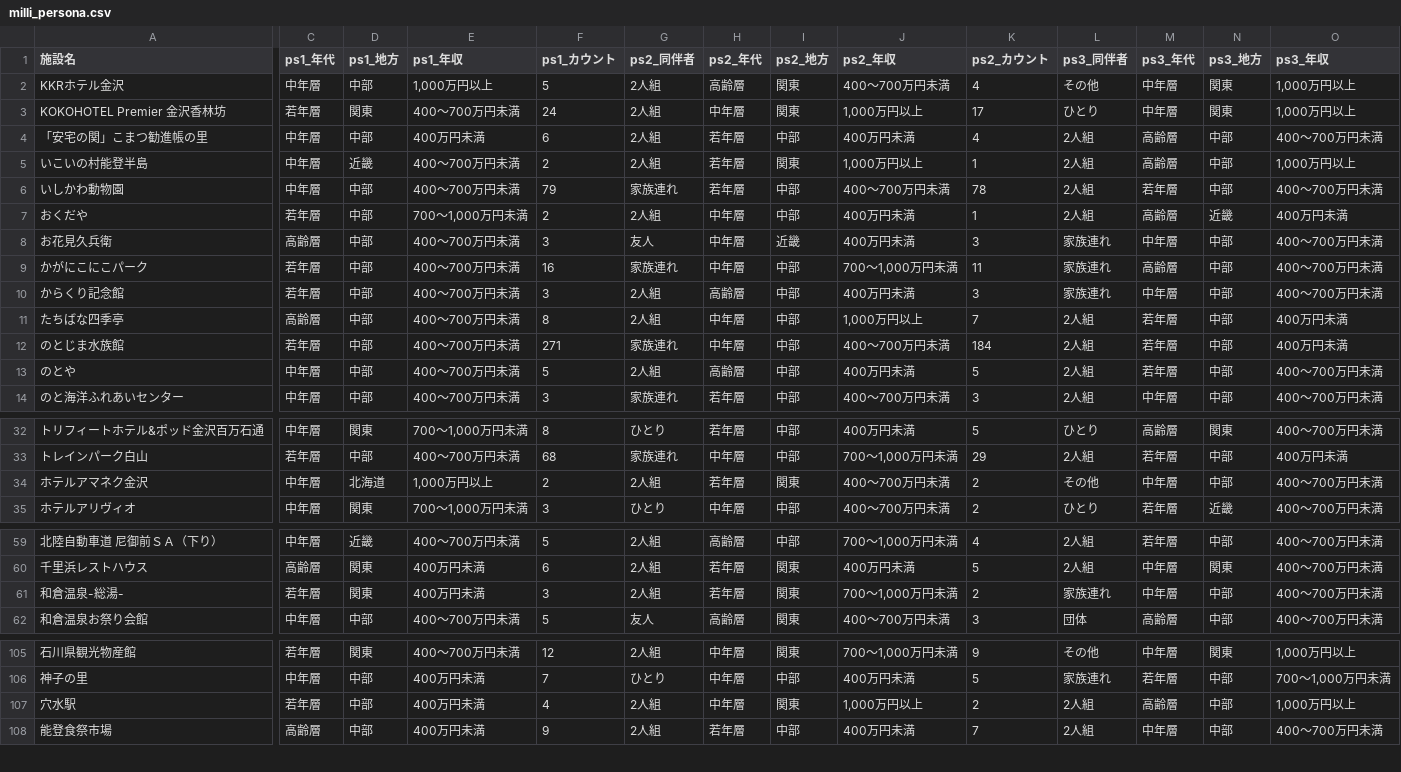
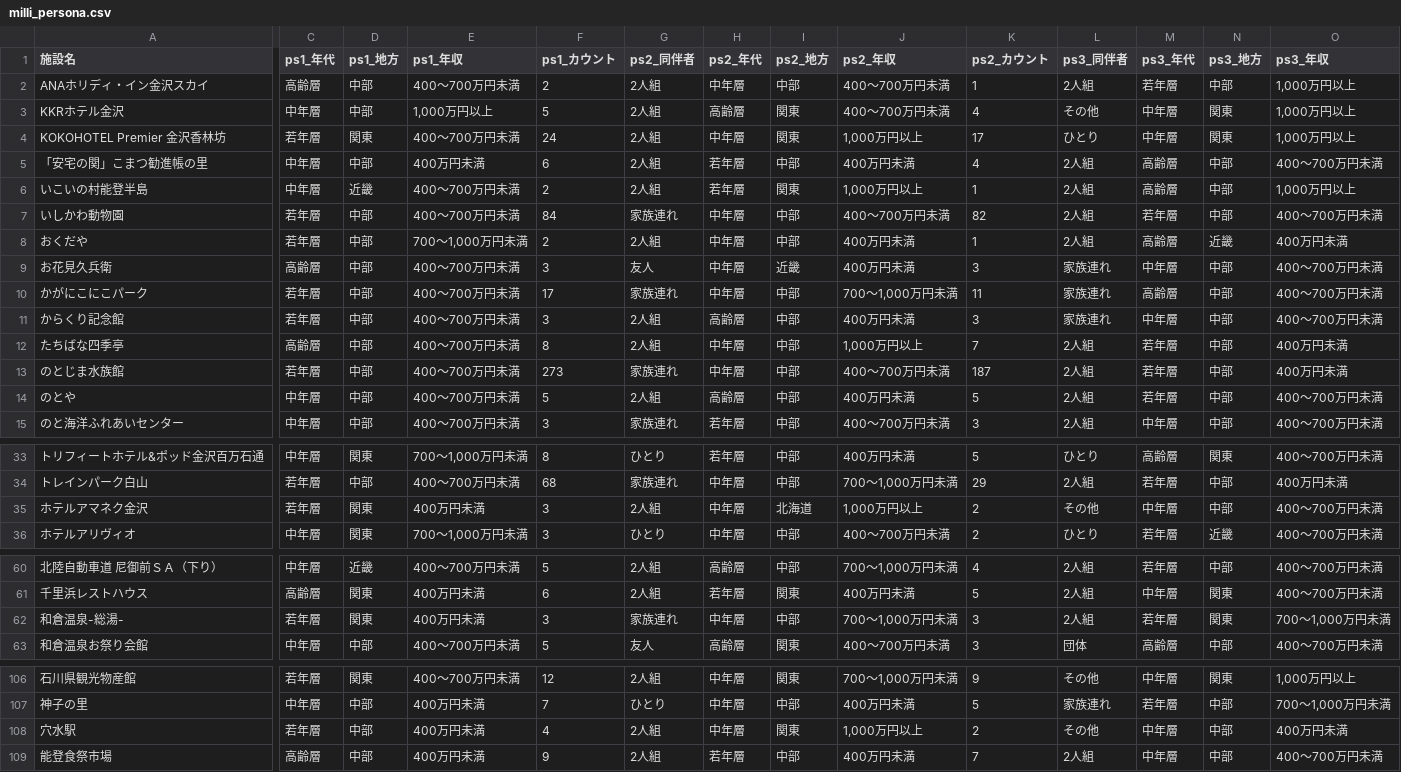
Before and after one commit to codefornoto/TIFO, a CSV file: ishikawa/milli_persona.csv, drawn as a sheet; only a part is shown, gaps mark what is left out; addresses are those after the commit; rows hold the shown columns only; the diff covers the shown part only; the diff names each change by its address in the sheet, - before the commit and + after, or states it on an @@ line.

```diff
--- a/ishikawa/milli_persona.csv
+++ b/ishikawa/milli_persona.csv
+row 2: ANAホリディ・イン金沢スカイ | 高齢層 | 中部 | 400～700万円未満 | 2 | 2人組 | 中年層 | 中部 | 400～700万円未満 | 1 | 2人組 | 若年層 | 中部 | 1,000万円以上
-C7 (ps1_年代): 中年層
+C7 (ps1_年代): 若年層
-F7 (ps1_カウント): 79
+F7 (ps1_カウント): 84
-H7 (ps2_年代): 若年層
+H7 (ps2_年代): 中年層
-K7 (ps2_カウント): 78
+K7 (ps2_カウント): 82
-F10 (ps1_カウント): 16
+F10 (ps1_カウント): 17
-F13 (ps1_カウント): 271
+F13 (ps1_カウント): 273
-K13 (ps2_カウント): 184
+K13 (ps2_カウント): 187
-C35 (ps1_年代): 中年層
+C35 (ps1_年代): 若年層
-D35 (ps1_地方): 北海道
+D35 (ps1_地方): 関東
-E35 (ps1_年収): 1,000万円以上
+E35 (ps1_年収): 400万円未満
-F35 (ps1_カウント): 2
+F35 (ps1_カウント): 3
-H35 (ps2_年代): 若年層
+H35 (ps2_年代): 中年層
-I35 (ps2_地方): 関東
+I35 (ps2_地方): 北海道
-J35 (ps2_年収): 400～700万円未満
+J35 (ps2_年収): 1,000万円以上
-G62 (ps2_同伴者): 2人組
+G62 (ps2_同伴者): 家族連れ
-H62 (ps2_年代): 若年層
+H62 (ps2_年代): 中年層
-I62 (ps2_地方): 関東
+I62 (ps2_地方): 中部
-K62 (ps2_カウント): 2
+K62 (ps2_カウント): 3
-L62 (ps3_同伴者): 家族連れ
+L62 (ps3_同伴者): 2人組
-M62 (ps3_年代): 中年層
+M62 (ps3_年代): 若年層
-N62 (ps3_地方): 中部
+N62 (ps3_地方): 関東
-O62 (ps3_年収): 400～700万円未満
+O62 (ps3_年収): 700～1,000万円未満
-L108 (ps3_同伴者): 2人組
+L108 (ps3_同伴者): その他
-M108 (ps3_年代): 高齢層
+M108 (ps3_年代): 中年層
-O108 (ps3_年収): 1,000万円以上
+O108 (ps3_年収): 400万円未満
```
Also changed, not shown: 7 edited cells elsewhere in this file, ishikawa/milli_score.csv, 1 other file.
